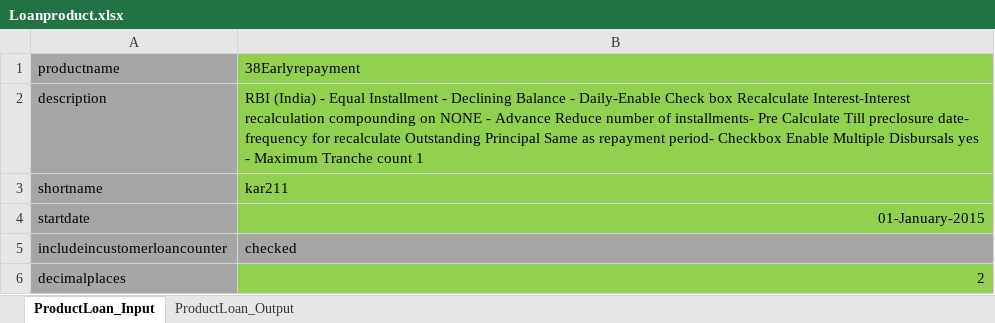
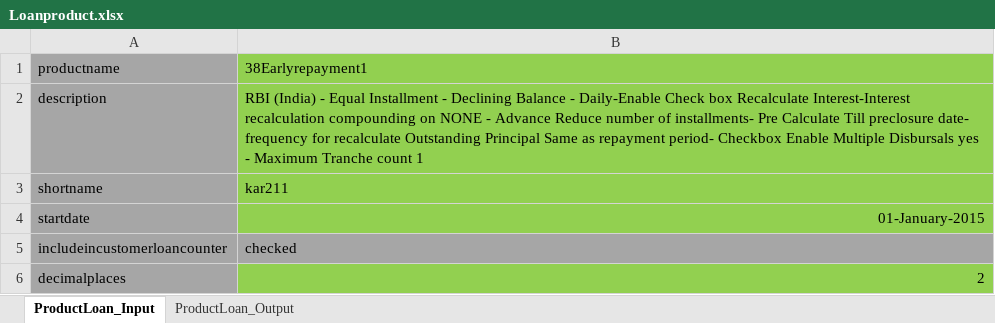
Before and after one commit to ereshbhutanal/MifosX-Test-Automation--Initiative, an Excel workbook: Mifos Automation Excels/Loanproduct.xlsx, sheet ProductLoan_Input, drawn as a sheet; only a part is shown; values as stored, in another font and other column widths than the file's, no borders; the diff names each change by its address in the sheet, - before the commit and + after, or states it on an @@ line.

```diff
--- a/Mifos Automation Excels/Loanproduct.xlsx (sheet ProductLoan_Input)
+++ b/Mifos Automation Excels/Loanproduct.xlsx (sheet ProductLoan_Input)
-B1: 38Earlyrepayment
+B1: 38Earlyrepayment1
```
Also changed, not shown: 1 other file.
